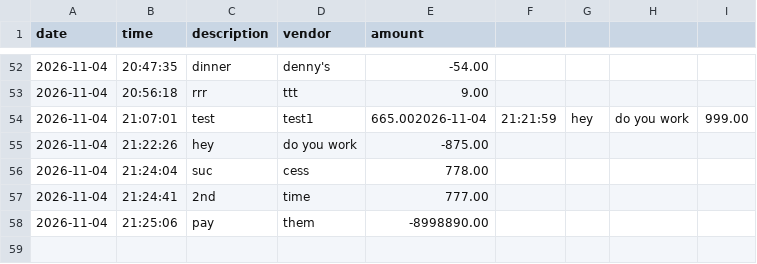
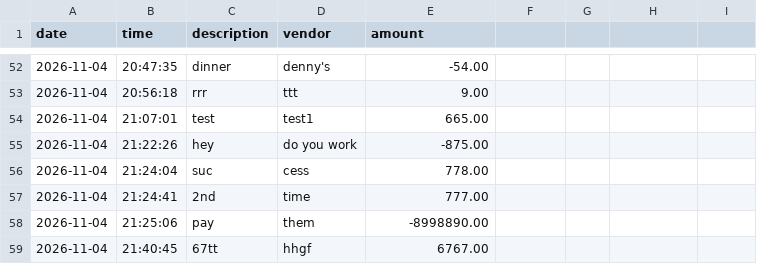
Before and after one commit to josweon/capstone-1, a CSV file: src/main/resources/test-transactions.csv, drawn as a sheet; only a part is shown, gaps mark what is left out.

```diff
--- a/src/main/resources/test-transactions.csv
+++ b/src/main/resources/test-transactions.csv
@@ -53,3 +53,3 @@ date|time|description|vendor|amount
 2026-11-04|20:56:18|rrr|ttt|9.00
-2026-11-04|21:07:01|test|test1|665.002026-11-04|21:21:59|hey|do you work|999.00
+2026-11-04|21:07:01|test|test1|665.00
 2026-11-04|21:22:26|hey|do you work|-875.00
@@ -58 +58,2 @@ date|time|description|vendor|amount
 2026-11-04|21:25:06|pay|them|-8998890.00
+2026-11-04|21:40:45|67tt|hhgf|6767.00
```
Also changed, not shown: src/main/resources/transactions.csv, 1 other file.
